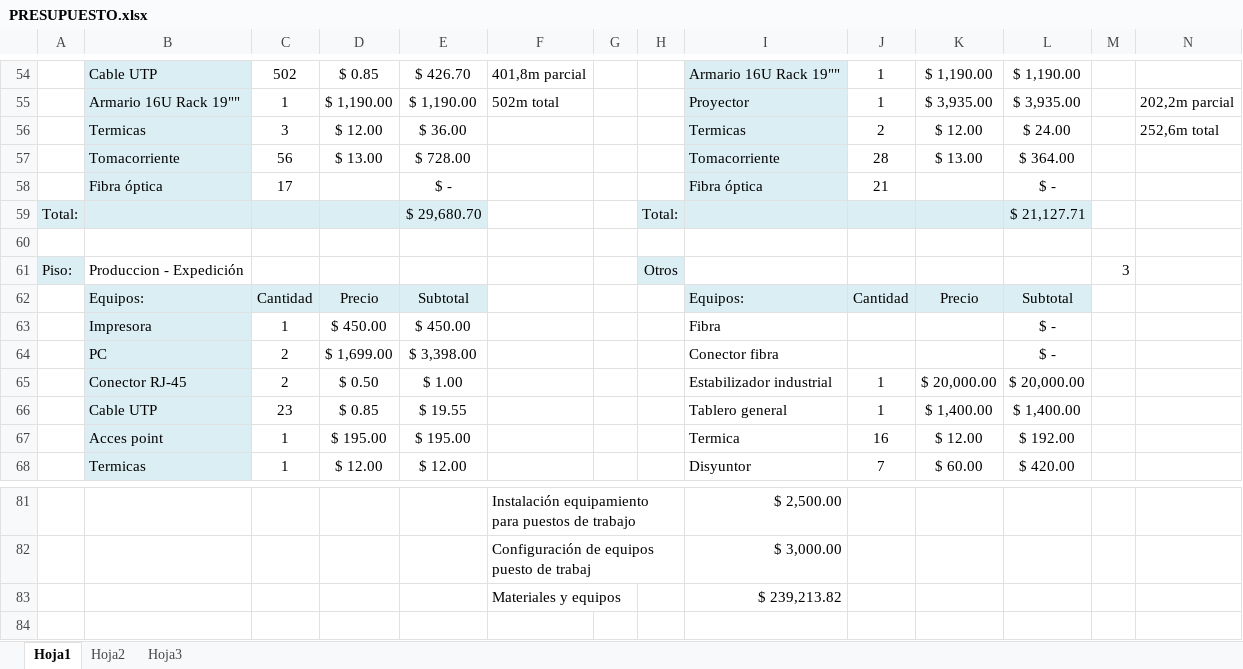
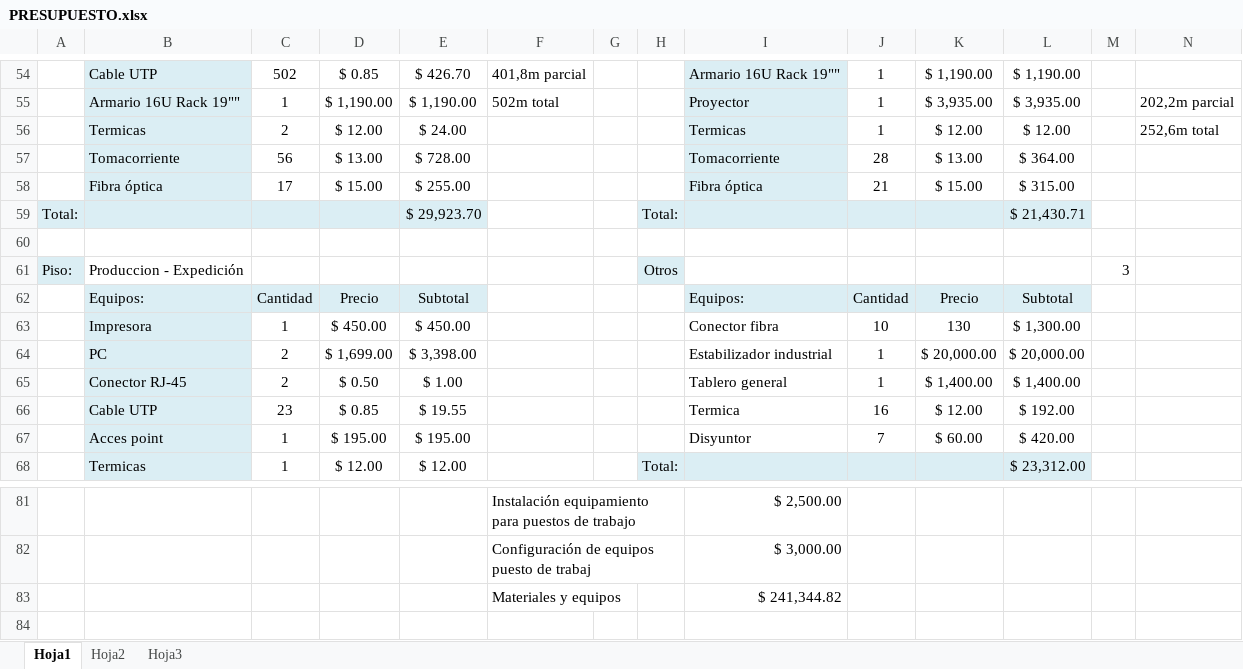
Before and after one commit to gabrielgag89/adm-recursos-2012, an Excel workbook: CABLEADO ESTRUCTURADO/PRESUPUESTO.xlsx, sheet Hoja1, drawn as a sheet; only a part is shown, gaps mark what is left out; values as stored, in another font and other column widths than the file's, no borders; removed rows and columns are numbered as before the commit, all else as after; the diff covers the shown part only; the diff names each change by its address in the sheet, - before the commit and + after, or states it on an @@ line.

```diff
--- a/CABLEADO ESTRUCTURADO/PRESUPUESTO.xlsx (sheet Hoja1)
+++ b/CABLEADO ESTRUCTURADO/PRESUPUESTO.xlsx (sheet Hoja1)
-C56: 3
+C56: 2
-E56: $ 36.00
+E56: $ 24.00
-J56: 2
+J56: 1
-L56: $ 24.00
+L56: $ 12.00
-D58: (empty)
+D58: $ 15.00
-E58: $ -
+E58: $ 255.00
-K58: (empty)
+K58: $ 15.00
-L58: $ -
+L58: $ 315.00
-E59: $ 29,680.70
+E59: $ 29,923.70
-L59: $ 21,127.71
+L59: $ 21,430.71
-I63: Fibra
+I63: Conector fibra
-J63: (empty)
+J63: 10
-K63: (empty)
+K63: 130
-L63: $ -
+L63: $ 1,300.00
-I64: Conector fibra
+I64: Estabilizador industrial
-J64: (empty)
+J64: 1
-K64: (empty)
+K64: $ 20,000.00
-L64: $ -
+L64: $ 20,000.00
-I65: Estabilizador industrial
+I65: Tablero general
-K65: $ 20,000.00
+K65: $ 1,400.00
-L65: $ 20,000.00
+L65: $ 1,400.00
-I66: Tablero general
+I66: Termica
-J66: 1
+J66: 16
-K66: $ 1,400.00
+K66: $ 12.00
-L66: $ 1,400.00
+L66: $ 192.00
-row 67:  | Acces point | 1 | $ 195.00 | $ 195.00 |  |  |  | Termica | 16 | $ 12.00 | $ 192.00
-B67: Termicas
+B67: Acces point
-D67: $ 12.00
+D67: $ 195.00
-E67: $ 12.00
+E67: $ 195.00
+row 68:  | Termicas | 1 | $ 12.00 | $ 12.00 |  |  | Total: |  |  |  | $ 23,312.00
-I83: $ 239,213.82
+I83: $ 241,344.82
```
Also changed, not shown: 24 edited cells and cell formats elsewhere in this sheet, formulas that keep their value.
